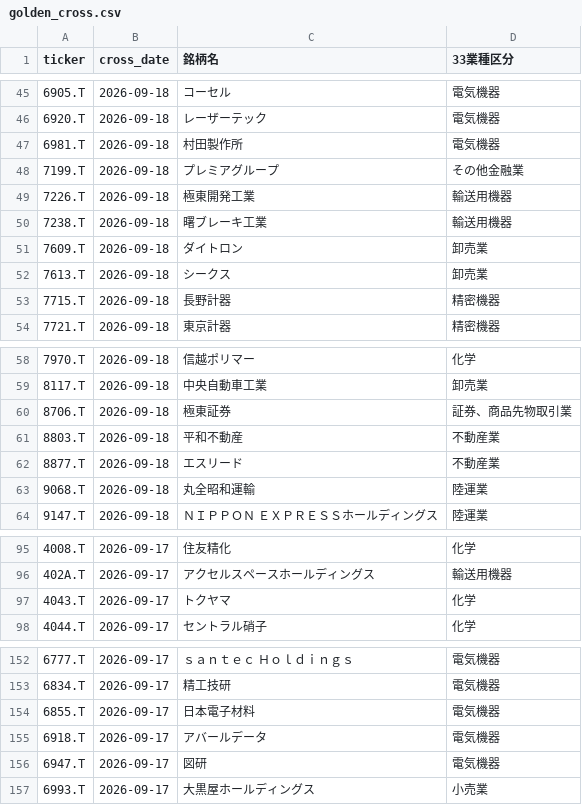
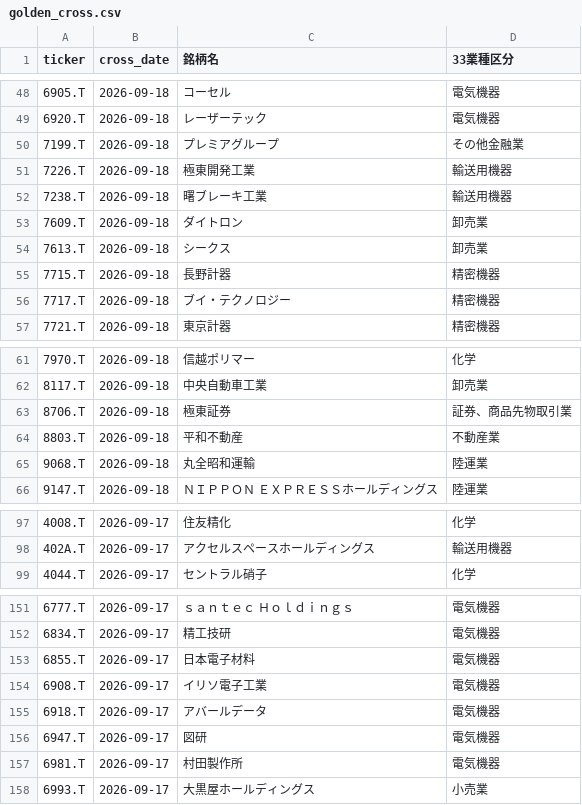
Before and after one commit to abesegg/jp-stock-screener, a CSV file: golden_cross.csv, drawn as a sheet; only a part is shown, gaps mark what is left out; the diff covers the shown part only.

```diff
--- a/golden_cross.csv
+++ b/golden_cross.csv
@@ -46,3 +49,2 @@ ticker,cross_date,銘柄名,33業種区分
 6920.T,2026-09-18,レーザーテック,電気機器
-6981.T,2026-09-18,村田製作所,電気機器
 7199.T,2026-09-18,プレミアグループ,その他金融業
@@ -53,2 +55,3 @@ ticker,cross_date,銘柄名,33業種区分
 7715.T,2026-09-18,長野計器,精密機器
+7717.T,2026-09-18,ブイ・テクノロジー,精密機器
 7721.T,2026-09-18,東京計器,精密機器
@@ -61,3 +64,2 @@ ticker,cross_date,銘柄名,33業種区分
 8803.T,2026-09-18,平和不動産,不動産業
-8877.T,2026-09-18,エスリード,不動産業
 9068.T,2026-09-18,丸全昭和運輸,陸運業
@@ -96,3 +98,2 @@ ticker,cross_date,銘柄名,33業種区分
 402A.T,2026-09-17,アクセルスペースホールディングス,輸送用機器
-4043.T,2026-09-17,トクヤマ,化学
 4044.T,2026-09-17,セントラル硝子,化学
@@ -154,4 +153,6 @@ ticker,cross_date,銘柄名,33業種区分
 6855.T,2026-09-17,日本電子材料,電気機器
+6908.T,2026-09-17,イリソ電子工業,電気機器
 6918.T,2026-09-17,アバールデータ,電気機器
 6947.T,2026-09-17,図研,電気機器
+6981.T,2026-09-17,村田製作所,電気機器
 6993.T,2026-09-17,大黒屋ホールディングス,小売業
```
Also changed, not shown: 5 added rows and 5 removed rows elsewhere in this file, 4 other files.
